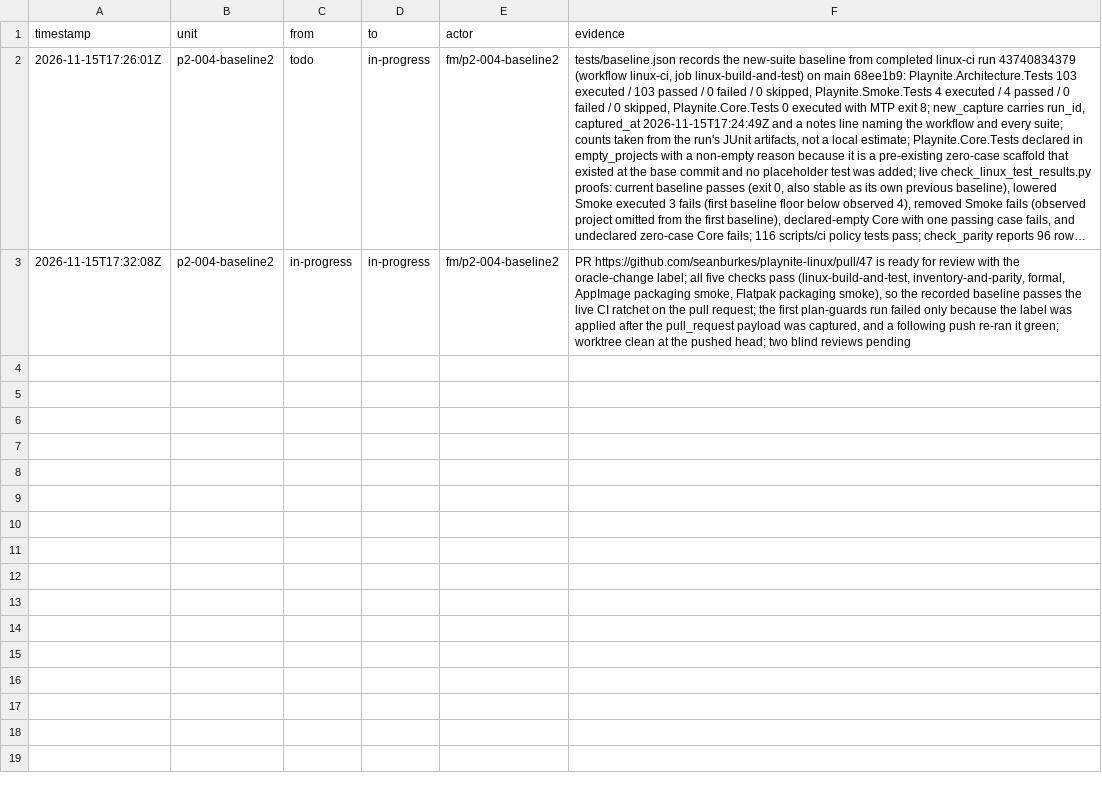
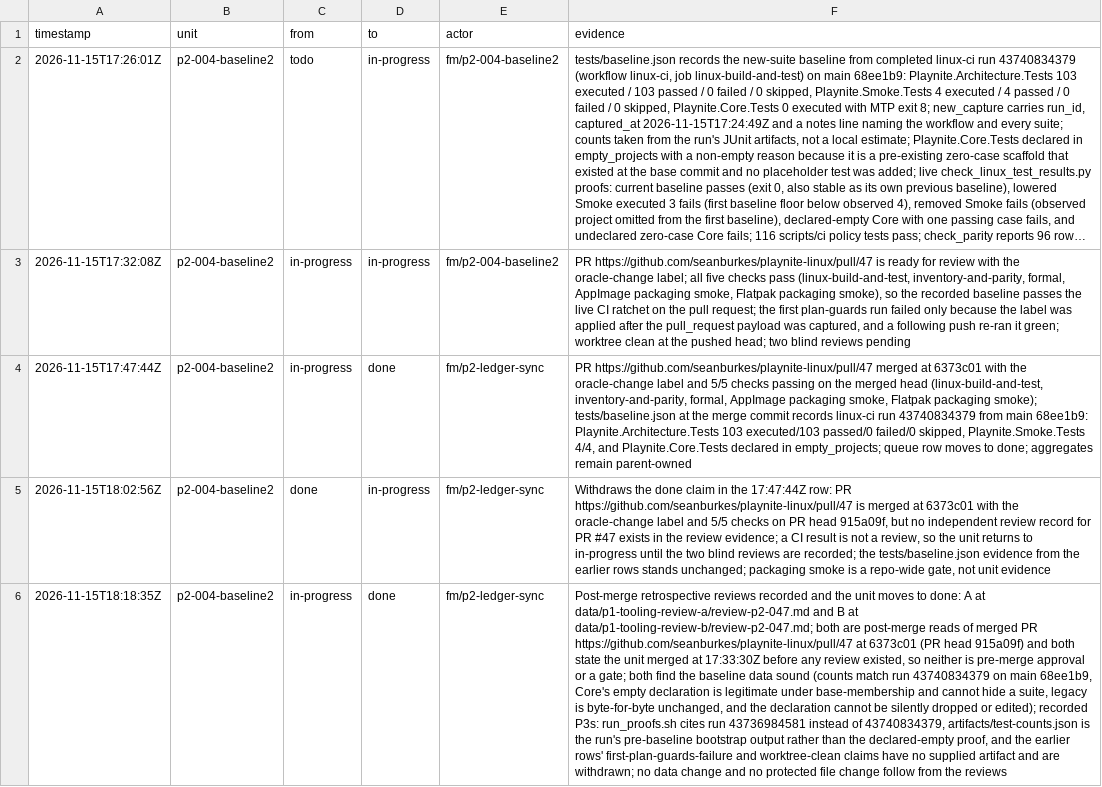
Before and after one commit to seanburkes/playnite-linux, a TSV file: docs/port/units/p2-004-baseline2.ledger.tsv, drawn as a sheet; long unchanged cells end in …; the diff names each change by its address in the sheet, - before the commit and + after, or states it on an @@ line.

Commit message:
chore(p2-ledger-sync): close merged p2 units in their shards (#50)
* chore(p2-ledger-sync): close merged p2 units in their shards

Mark p2-004-baseline2, p2-006 and p2-006-harden done now that their
pull requests are merged on main, recording the merged PR URL, the real
merge commit and the forge-reported CI result in each shard. Aggregates
stay parent-owned and are regenerated after merge.

* fix(p2-ledger-sync): cite recorded reviews and track the sync unit

Review B on #50 found the done rows dropped pending review state and that
the sync had no shard. Cite the independent review A/B artifacts for
p2-006 and p2-006-harden, keep p2-004-baseline2 in-progress because no
review record exists for #47, distinguish PR-head checks from the squash
commits, name the oracle-change protected-policy route for #48, and add
the p2-ledger-sync queue/ledger shard.

* fix(p2-ledger-sync): record post-merge #47 reviews

The two retrospective reads of merged #47 exist and find the baseline
data sound. Cite both by path, state plainly that they post-date the
merge and cannot gate, record their P3 provenance limits, and move
p2-004-baseline2 to done. Also cite this sync's own review records and
record the earlier inventory-and-parity failure behind #48's final 5/5.

```diff
--- a/docs/port/units/p2-004-baseline2.ledger.tsv
+++ b/docs/port/units/p2-004-baseline2.ledger.tsv
+row 4: 2026-11-15T17:47:44Z | p2-004-baseline2 | in-progress | done | fm/p2-ledger-sync | PR https://github.com/seanburkes/playnite-linux/pull/47 merged at 6373c01 with the oracle-change label and 5/5 checks passing on the merged head (linux-build-and-test, inventory-and-parity, formal, AppImage packaging smoke, Flatpak packaging smoke); tests/baseline.json at the merge commit records linux-ci run 43740834379 from main 68ee1b9: Playnite.Architecture.Tests 103 executed/103 passed/0 failed/0 skipped, Playnite.Smoke.Tests 4/4, and Playnite.Core.Tests declared in empty_projects; queue row moves to done; aggregates remain parent-owned
+row 5: 2026-11-15T18:02:56Z | p2-004-baseline2 | done | in-progress | fm/p2-ledger-sync | Withdraws the done claim in the 17:47:44Z row: PR https://github.com/seanburkes/playnite-linux/pull/47 is merged at 6373c01 with the oracle-change label and 5/5 checks on PR head 915a09f, but no independent review record for PR #47 exists in the review evidence; a CI result is not a review, so the unit returns to in-progress until the two blind reviews are recorded; the tests/baseline.json evidence from the earlier rows stands unchanged; packaging smoke is a repo-wide gate, not unit evidence
+row 6: 2026-11-15T18:18:35Z | p2-004-baseline2 | in-progress | done | fm/p2-ledger-sync | Post-merge retrospective reviews recorded and the unit moves to done: A at data/p1-tooling-review-a/review-p2-047.md and B at data/p1-tooling-review-b/review-p2-047.md; both are post-merge reads of merged PR https://github.com/seanburkes/playnite-linux/pull/47 at 6373c01 (PR head 915a09f) and both state the unit merged at 17:33:30Z before any review existed, so neither is pre-merge approval or a gate; both find the baseline data sound (counts match run 43740834379 on main 68ee1b9, Core's empty declaration is legitimate under base-membership and cannot hide a suite, legacy is byte-for-byte unchanged, and the declaration cannot be silently dropped or edited); recorded P3s: run_proofs.sh cites run 43736984581 instead of 43740834379, artifacts/test-counts.json is the run's pre-baseline bootstrap output rather than the declared-empty proof, and the earlier rows' first-plan-guards-failure and worktree-clean claims have no supplied artifact and are withdrawn; no data change and no protected file change follow from the reviews
```
Also changed, not shown: docs/port/units/p2-004-baseline2.queue.tsv, docs/port/units/p2-006-harden.ledger.tsv, 5 other files.
